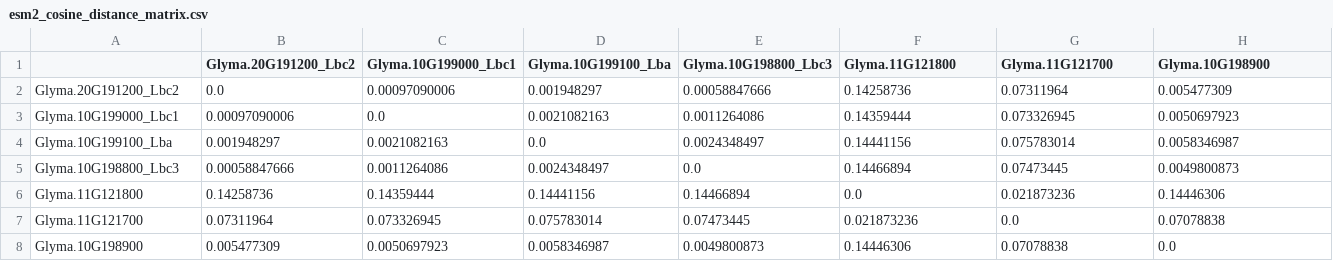
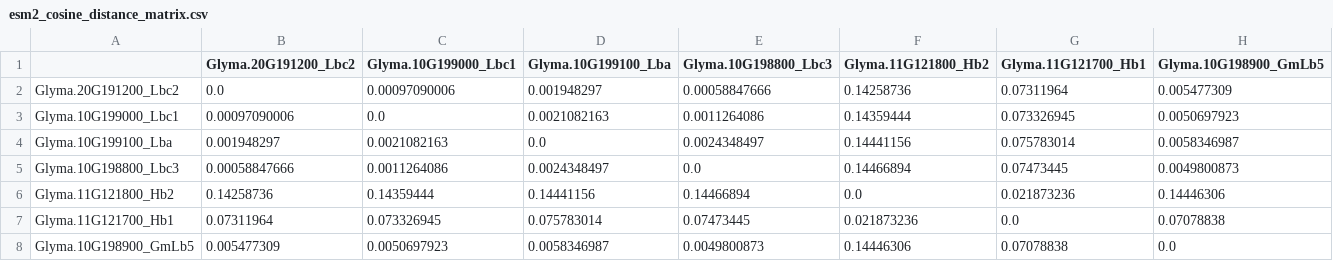
Before and after one commit to pardojer23/Boston-Computational-Biology-Hackathon, a CSV file: results/sequence_module/esm2_cosine_distance_matrix.csv, drawn as a sheet.

```diff
--- a/results/sequence_module/esm2_cosine_distance_matrix.csv
+++ b/results/sequence_module/esm2_cosine_distance_matrix.csv
@@ -1,2 +1,2 @@
-,Glyma.20G191200_Lbc2,Glyma.10G199000_Lbc1,Glyma.10G199100_Lba,Glyma.10G198800_Lbc3,Glyma.11G121800,Glyma.11G121700,Glyma.10G198900
+,Glyma.20G191200_Lbc2,Glyma.10G199000_Lbc1,Glyma.10G199100_Lba,Glyma.10G198800_Lbc3,Glyma.11G121800_Hb2,Glyma.11G121700_Hb1,Glyma.10G198900_GmLb5
 Glyma.20G191200_Lbc2,0.0,0.00097090006,0.001948297,0.00058847666,0.14258736,0.07311964,0.005477309
@@ -5,4 +5,4 @@ Glyma.10G199100_Lba,0.001948297,0.0021082163,0.0,0.0024348497,0.14441156,0.07578
 Glyma.10G198800_Lbc3,0.00058847666,0.0011264086,0.0024348497,0.0,0.14466894,0.07473445,0.0049800873
-Glyma.11G121800,0.14258736,0.14359444,0.14441156,0.14466894,0.0,0.021873236,0.14446306
-Glyma.11G121700,0.07311964,0.073326945,0.075783014,0.07473445,0.021873236,0.0,0.07078838
-Glyma.10G198900,0.005477309,0.0050697923,0.0058346987,0.0049800873,0.14446306,0.07078838,0.0
+Glyma.11G121800_Hb2,0.14258736,0.14359444,0.14441156,0.14466894,0.0,0.021873236,0.14446306
+Glyma.11G121700_Hb1,0.07311964,0.073326945,0.075783014,0.07473445,0.021873236,0.0,0.07078838
+Glyma.10G198900_GmLb5,0.005477309,0.0050697923,0.0058346987,0.0049800873,0.14446306,0.07078838,0.0
```
Also changed, not shown: results/expression_module/expression_pairs.csv, results/sequence_module/pairwise_identity_matrix.csv, 31 other files.
